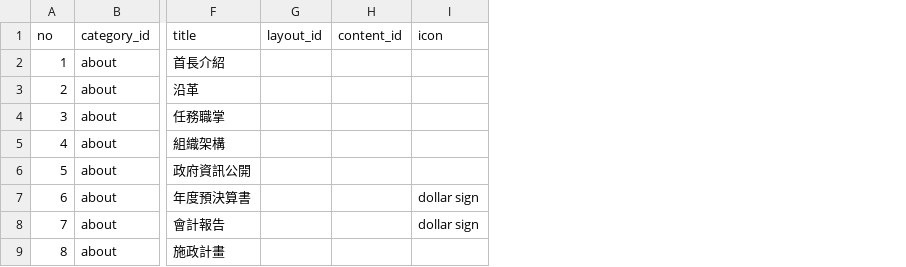
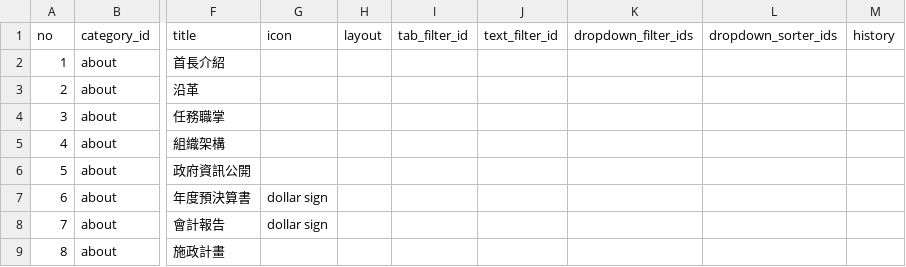
Before and after one commit to ETBlue/moeaboe, a CSV file: src/data/BOE - data - tag.csv, drawn as a sheet; only a part is shown, gaps mark what is left out; removed rows and columns are numbered as before the commit, all else as after; the diff names each change by its address in the sheet, - before the commit and + after, or states it on an @@ line.

```diff
--- a/src/data/BOE - data - tag.csv
+++ b/src/data/BOE - data - tag.csv
-column G (layout_id), empty
-column H (content_id), empty
+column H (layout), empty
+column I (tab_filter_id), empty
+column J (text_filter_id), empty
+column K (dropdown_filter_ids), empty
+column L (dropdown_sorter_ids), empty
+column M (history), empty
```
Also changed, not shown: src/data/BOE - data - content.csv, 5 other files.
